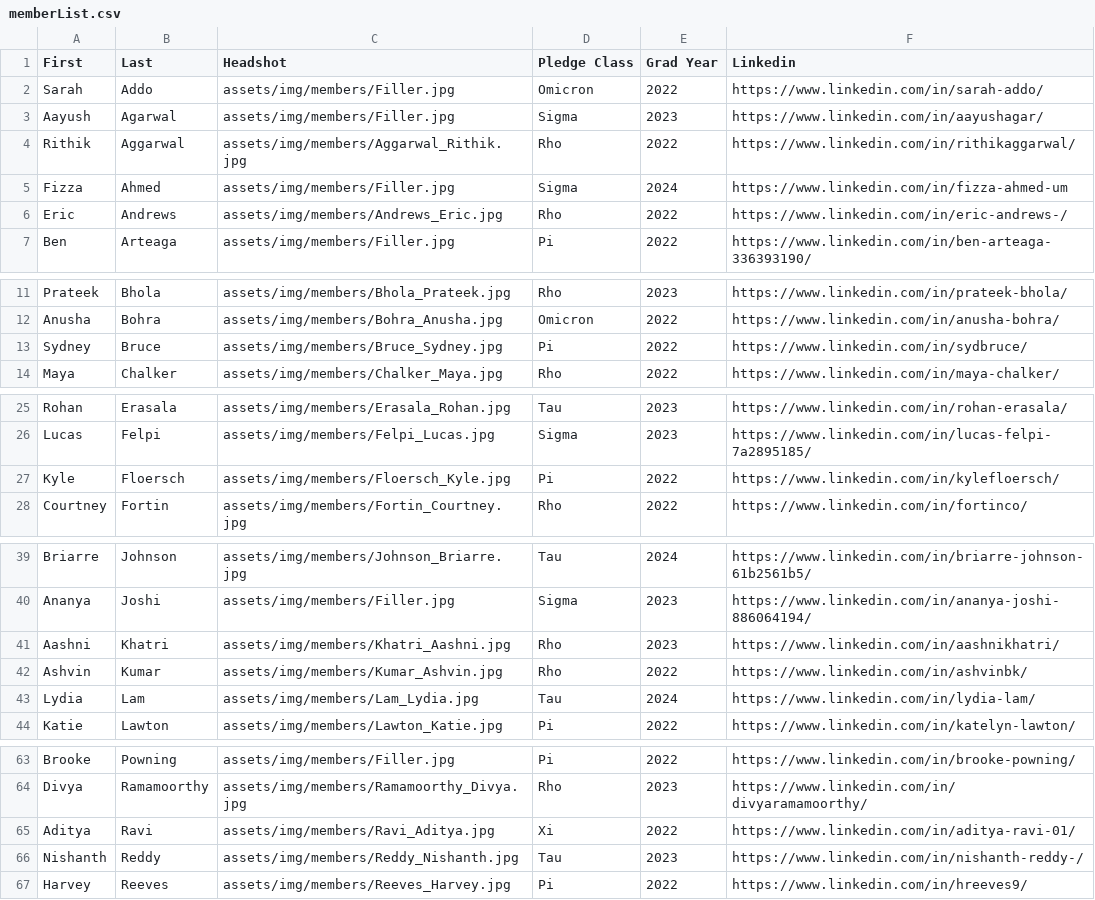
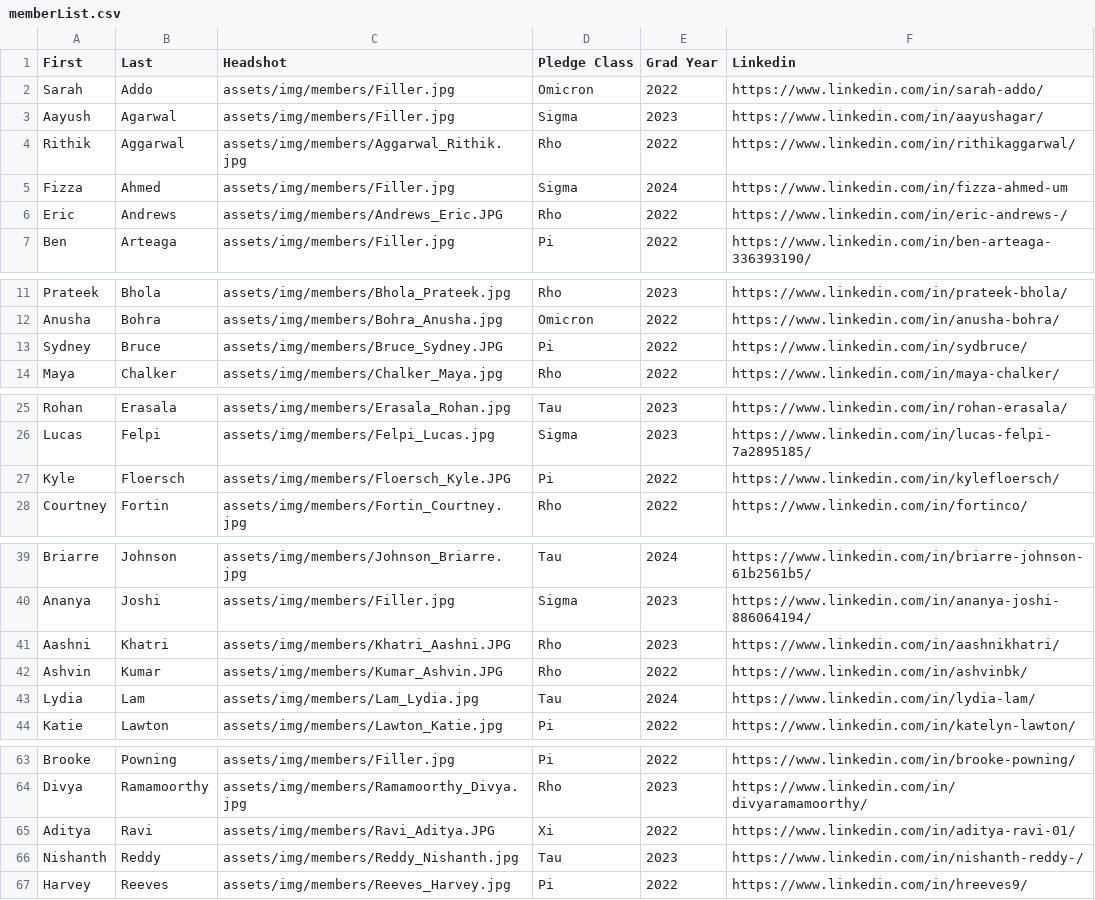
Before and after one commit to ktp-dev/ktp-dev.github.io, a CSV file: assets/memberList.csv, drawn as a sheet; only a part is shown, gaps mark what is left out.

Commit message:
Update memberList.csv

```diff
--- a/assets/memberList.csv
+++ b/assets/memberList.csv
@@ -5,3 +5,3 @@ Rithik,Aggarwal,assets/img/members/Aggarwal_Rithik.jpg,Rho,2022,https://www.link
 Fizza,Ahmed,assets/img/members/Filler.jpg,Sigma,2024,https://www.linkedin.com/in/fizza-ahmed-um
-Eric,Andrews,assets/img/members/Andrews_Eric.jpg,Rho,2022,https://www.linkedin.com/in/eric-andrews-/
+Eric,Andrews,assets/img/members/Andrews_Eric.JPG,Rho,2022,https://www.linkedin.com/in/eric-andrews-/
 Ben,Arteaga,assets/img/members/Filler.jpg,Pi,2022,https://www.linkedin.com/in/ben-arteaga-336393190/
@@ -12,3 +12,3 @@ Prateek,Bhola,assets/img/members/Bhola_Prateek.jpg,Rho,2023,https://www.linkedin
 Anusha,Bohra,assets/img/members/Bohra_Anusha.jpg,Omicron,2022,https://www.linkedin.com/in/anusha-bohra/
-Sydney,Bruce,assets/img/members/Bruce_Sydney.jpg,Pi,2022,https://www.linkedin.com/in/sydbruce/
+Sydney,Bruce,assets/img/members/Bruce_Sydney.JPG,Pi,2022,https://www.linkedin.com/in/sydbruce/
 Maya,Chalker,assets/img/members/Chalker_Maya.jpg,Rho,2022,https://www.linkedin.com/in/maya-chalker/
@@ -26,3 +26,3 @@ Rohan,Erasala,assets/img/members/Erasala_Rohan.jpg,Tau,2023,https://www.linkedin
 Lucas,Felpi,assets/img/members/Felpi_Lucas.jpg,Sigma,2023,https://www.linkedin.com/in/lucas-felpi-7a2895185/
-Kyle,Floersch,assets/img/members/Floersch_Kyle.jpg,Pi,2022,https://www.linkedin.com/in/kylefloersch/
+Kyle,Floersch,assets/img/members/Floersch_Kyle.JPG,Pi,2022,https://www.linkedin.com/in/kylefloersch/
 Courtney,Fortin,assets/img/members/Fortin_Courtney.jpg,Rho,2022,https://www.linkedin.com/in/fortinco/
@@ -40,4 +40,4 @@ Briarre,Johnson,assets/img/members/Johnson_Briarre.jpg,Tau,2024,https://www.link
 Ananya,Joshi,assets/img/members/Filler.jpg,Sigma,2023,https://www.linkedin.com/in/ananya-joshi-886064194/
-Aashni,Khatri,assets/img/members/Khatri_Aashni.jpg,Rho,2023,https://www.linkedin.com/in/aashnikhatri/
-Ashvin,Kumar,assets/img/members/Kumar_Ashvin.jpg,Rho,2022,https://www.linkedin.com/in/ashvinbk/
+Aashni,Khatri,assets/img/members/Khatri_Aashni.JPG,Rho,2023,https://www.linkedin.com/in/aashnikhatri/
+Ashvin,Kumar,assets/img/members/Kumar_Ashvin.JPG,Rho,2022,https://www.linkedin.com/in/ashvinbk/
 Lydia,Lam,assets/img/members/Lam_Lydia.jpg,Tau,2024,https://www.linkedin.com/in/lydia-lam/
@@ -64,3 +64,3 @@ Brooke,Powning,assets/img/members/Filler.jpg,Pi,2022,https://www.linkedin.com/in
 Divya,Ramamoorthy,assets/img/members/Ramamoorthy_Divya.jpg,Rho,2023,https://www.linkedin.com/in/divyaramamoorthy/
-Aditya,Ravi,assets/img/members/Ravi_Aditya.jpg,Xi,2022,https://www.linkedin.com/in/aditya-ravi-01/
+Aditya,Ravi,assets/img/members/Ravi_Aditya.JPG,Xi,2022,https://www.linkedin.com/in/aditya-ravi-01/
 Nishanth,Reddy,assets/img/members/Reddy_Nishanth.jpg,Tau,2023,https://www.linkedin.com/in/nishanth-reddy-/
```
